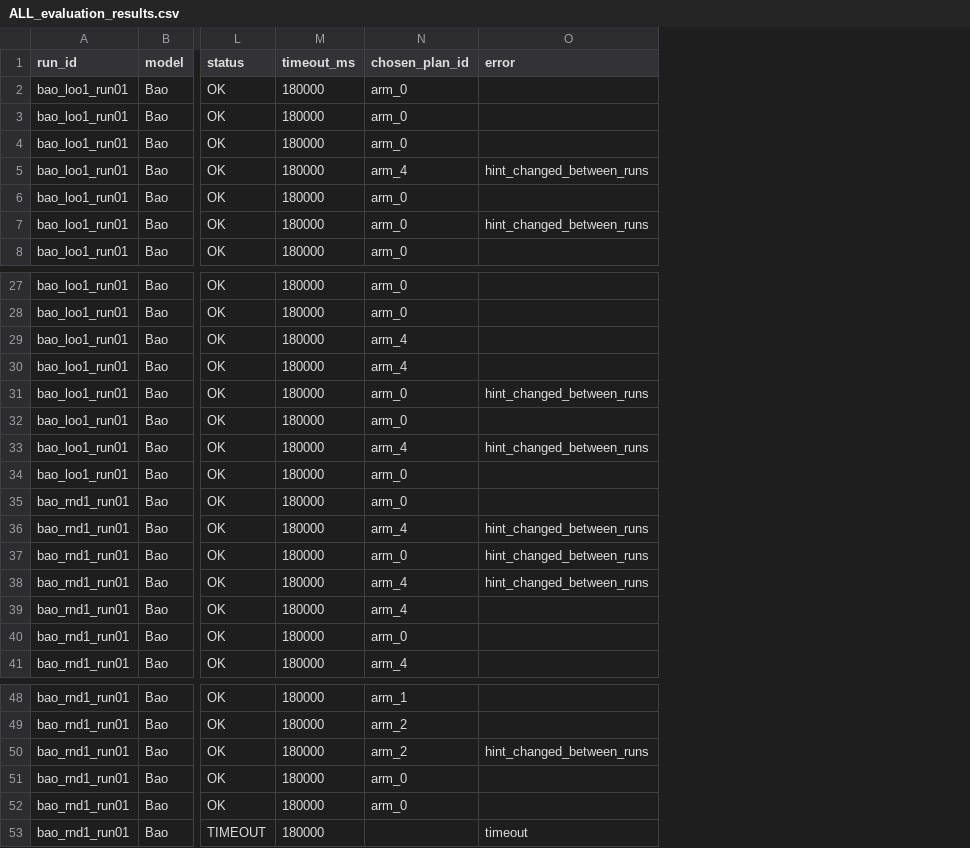
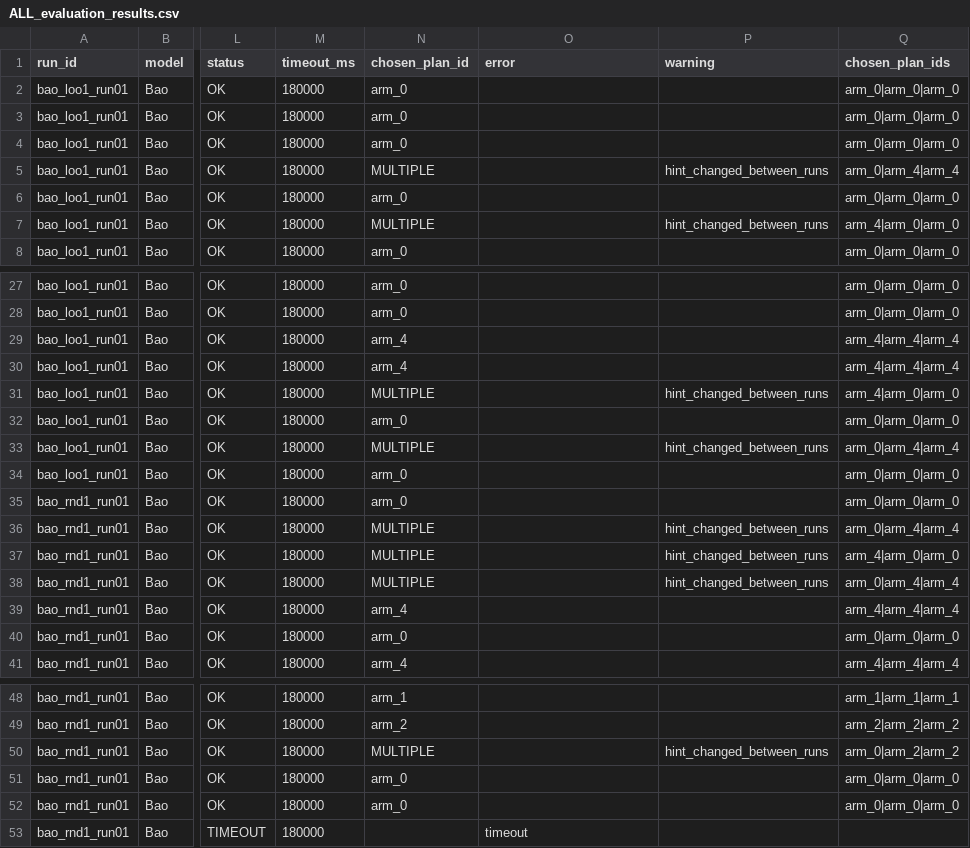
Before and after one commit to saramwon1103/team14-lqo-bao-balsa-novelty, a CSV file: bao/results/ALL_evaluation_results.csv, drawn as a sheet; only a part is shown, gaps mark what is left out; the diff covers the shown part only; the diff names each change by its address in the sheet, - before the commit and + after, or states it on an @@ line.

Commit message:
feat(bao): V2 outputs - split_master source, artifact checkpoint paths, warning/chosen_plan_ids

```diff
--- a/bao/results/ALL_evaluation_results.csv
+++ b/bao/results/ALL_evaluation_results.csv
+column P (warning), rows 5-7: hint_changed_between_runs |  | hint_changed_between_runs; rows 31-38: hint_changed_between_runs |  | hint_changed_between_runs |  |  | hint_changed_between_runs | hint_changed_between_runs | hint_changed_between_runs; row 50: hint_changed_between_runs
+column Q (chosen_plan_ids), rows 2-8: arm_0|arm_0|arm_0 | arm_0|arm_0|arm_0 | arm_0|arm_0|arm_0 | arm_0|arm_4|arm_4 | arm_0|arm_0|arm_0 | arm_4|arm_0|arm_0 | arm_0|arm_0|arm_0; rows 27-41: arm_0|arm_0|arm_0 | arm_0|arm_0|arm_0 | arm_4|arm_4|arm_4 | arm_4|arm_4|arm_4 | arm_4|arm_0|arm_0 | arm_0|arm_0|arm_0 | arm_0|arm_4|arm_4 | arm_0|arm_0|arm_0 | arm_0|arm_0|arm_0 | arm_0|arm_4|arm_4 | arm_4|arm_0|arm_0 | arm_0|arm_4|arm_4 | arm_4|arm_4|arm_4 | arm_0|arm_0|arm_0 | arm_4|arm_4|arm_4; rows 48-52: arm_1|arm_1|arm_1 | arm_2|arm_2|arm_2 | arm_0|arm_2|arm_2 | arm_0|arm_0|arm_0 | arm_0|arm_0|arm_0
-N5 (chosen_plan_id): arm_4
+N5 (chosen_plan_id): MULTIPLE
-O5 (error): hint_changed_between_runs
+O5 (error): (empty)
-N7 (chosen_plan_id): arm_0
+N7 (chosen_plan_id): MULTIPLE
-O7 (error): hint_changed_between_runs
+O7 (error): (empty)
-N31 (chosen_plan_id): arm_0
+N31 (chosen_plan_id): MULTIPLE
-O31 (error): hint_changed_between_runs
+O31 (error): (empty)
-N33 (chosen_plan_id): arm_4
+N33 (chosen_plan_id): MULTIPLE
-O33 (error): hint_changed_between_runs
+O33 (error): (empty)
-N36 (chosen_plan_id): arm_4
+N36 (chosen_plan_id): MULTIPLE
-O36:O38 (error): hint_changed_between_runs
+O36:O38 (error): (empty)
-N37 (chosen_plan_id): arm_0
+N37 (chosen_plan_id): MULTIPLE
-N38 (chosen_plan_id): arm_4
+N38 (chosen_plan_id): MULTIPLE
-N50 (chosen_plan_id): arm_2
+N50 (chosen_plan_id): MULTIPLE
-O50 (error): hint_changed_between_runs
+O50 (error): (empty)
```
Also changed, not shown: 8 edited cells elsewhere in this file, bao/results/BaseQuery-1/bao_bq1_run01/checkpoint_manifest.csv, bao/results/BaseQuery-1/bao_bq1_run01/evaluation_results.csv, 9 other files.
